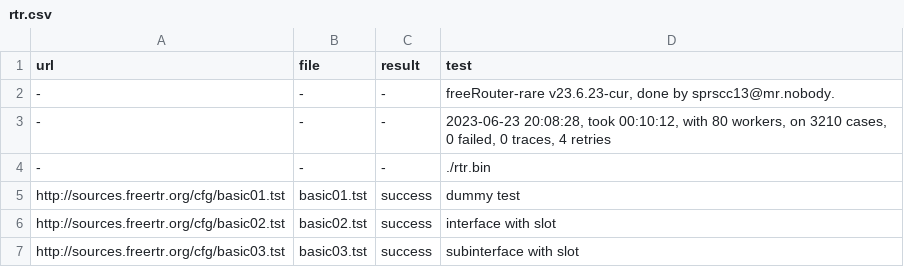
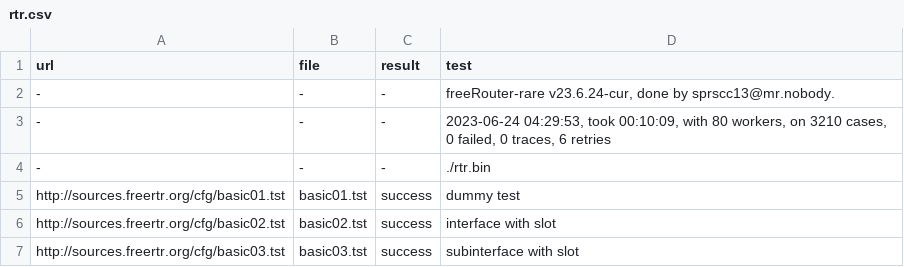
Before and after one commit to mc36/freeRtr, a CSV file: src/rtr.csv, drawn as a sheet; only a part is shown.

```diff
--- a/src/rtr.csv
+++ b/src/rtr.csv
@@ -1,4 +1,4 @@
 url;file;result;test
--;-;-;freeRouter-rare v23.6.23-cur, done by sprscc13@mr.nobody.
--;-;-;2023-06-23 20:08:28, took 00:10:12, with 80 workers, on 3210 cases, 0 failed, 0 traces, 4 retries
+-;-;-;freeRouter-rare v23.6.24-cur, done by sprscc13@mr.nobody.
+-;-;-;2023-06-24 04:29:53, took 00:10:09, with 80 workers, on 3210 cases, 0 failed, 0 traces, 6 retries
 -;-;-;./rtr.bin
```
Also changed, not shown: 1 other file.
